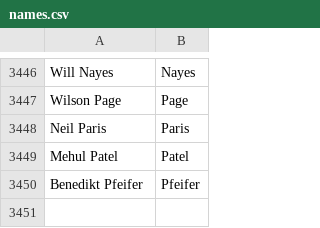
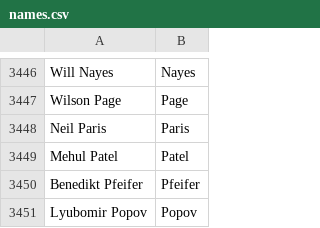
Before and after one commit to mozilla/community-data, a CSV file: credits/names.csv, drawn as a sheet; only a part is shown, gaps mark what is left out.

Commit message:
Lyubomir Popov <lyubo@lpopov.net>: "Bulgarian translations"

```diff
--- a/credits/names.csv
+++ b/credits/names.csv
@@ -3450 +3450,2 @@ Mehul Patel,Patel
 Benedikt Pfeifer,Pfeifer
+Lyubomir Popov,Popov
```
